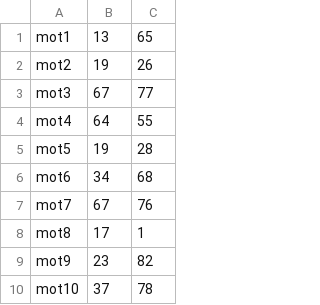
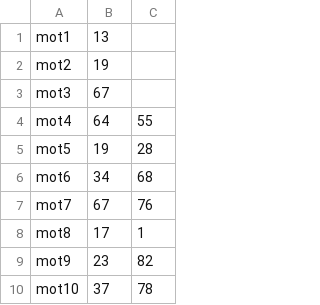
Before and after one commit to GEnAdInE/SEO, a CSV file: Classeur1.csv, drawn as a sheet; only a part is shown.

Commit message:
Updated readme dataAnalysis.py finished

```diff
--- a/Classeur1.csv
+++ b/Classeur1.csv
@@ -1,4 +1,4 @@
-mot1;13;65
-mot2;19;26
-mot3;67;77
+mot1;13
+mot2;19
+mot3;67
 mot4;64;55
```
Also changed, not shown: 2 other files.
